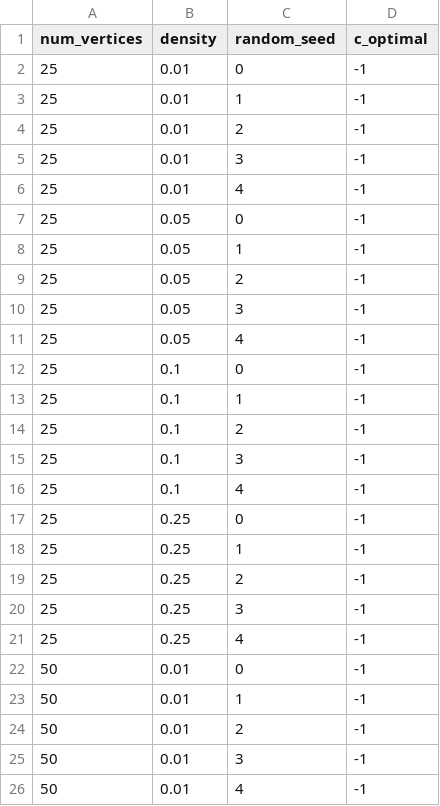
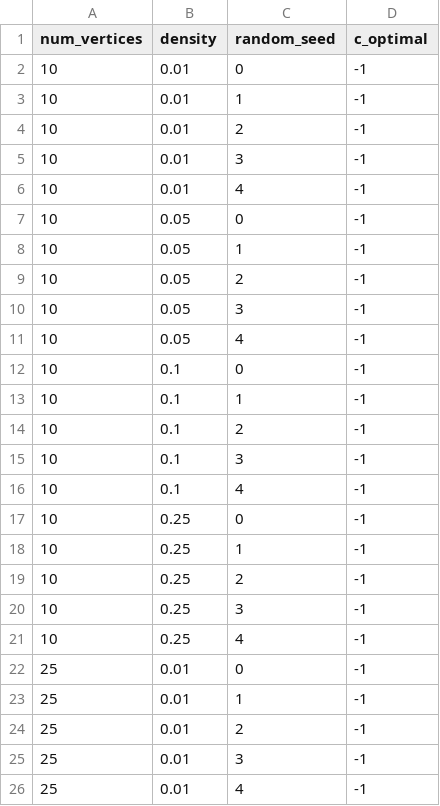
Before and after one commit to NeuroBench/system_benchmarks, a CSV file: qubo_generator/default_config.csv, drawn as a sheet; only a part is shown; the shorter side is filled out with more unchanged rows.

Commit message:
add dataset save/load

```diff
--- a/qubo_generator/default_config.csv
+++ b/qubo_generator/default_config.csv
@@ -1,2 +1,22 @@
 num_vertices,density,random_seed,c_optimal
+10,0.01,0,-1
+10,0.01,1,-1
+10,0.01,2,-1
+10,0.01,3,-1
+10,0.01,4,-1
+10,0.05,0,-1
+10,0.05,1,-1
+10,0.05,2,-1
+10,0.05,3,-1
+10,0.05,4,-1
+10,0.1,0,-1
+10,0.1,1,-1
+10,0.1,2,-1
+10,0.1,3,-1
+10,0.1,4,-1
+10,0.25,0,-1
+10,0.25,1,-1
+10,0.25,2,-1
+10,0.25,3,-1
+10,0.25,4,-1
 25,0.01,0,-1
```
Also changed, not shown: 3 other files.
